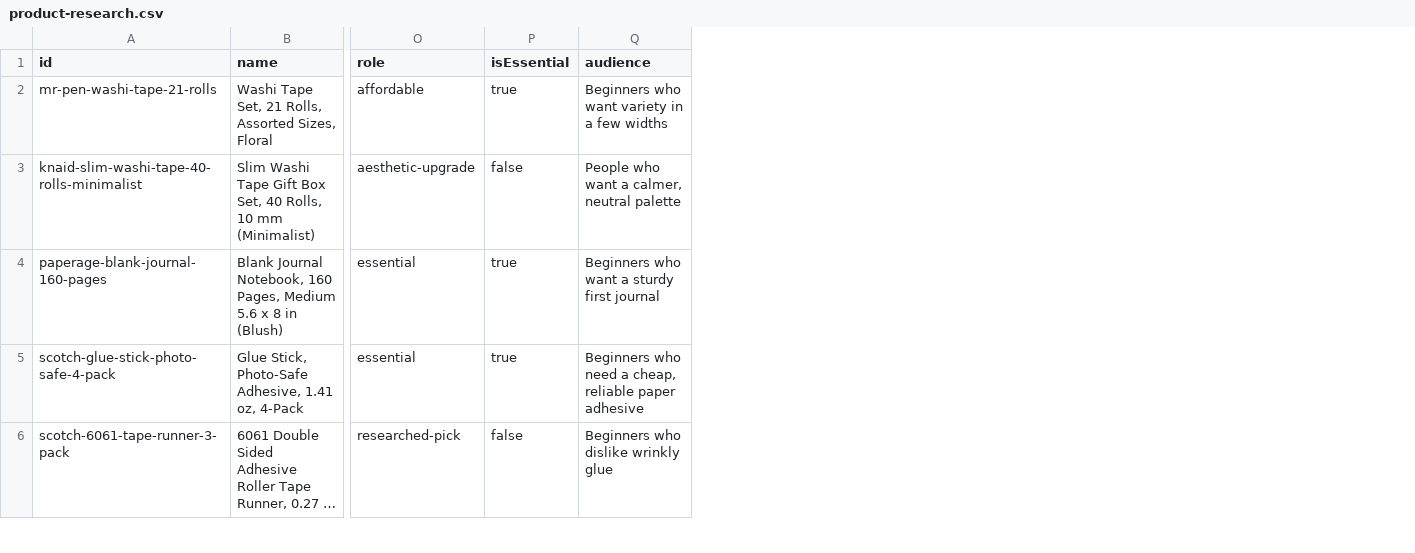
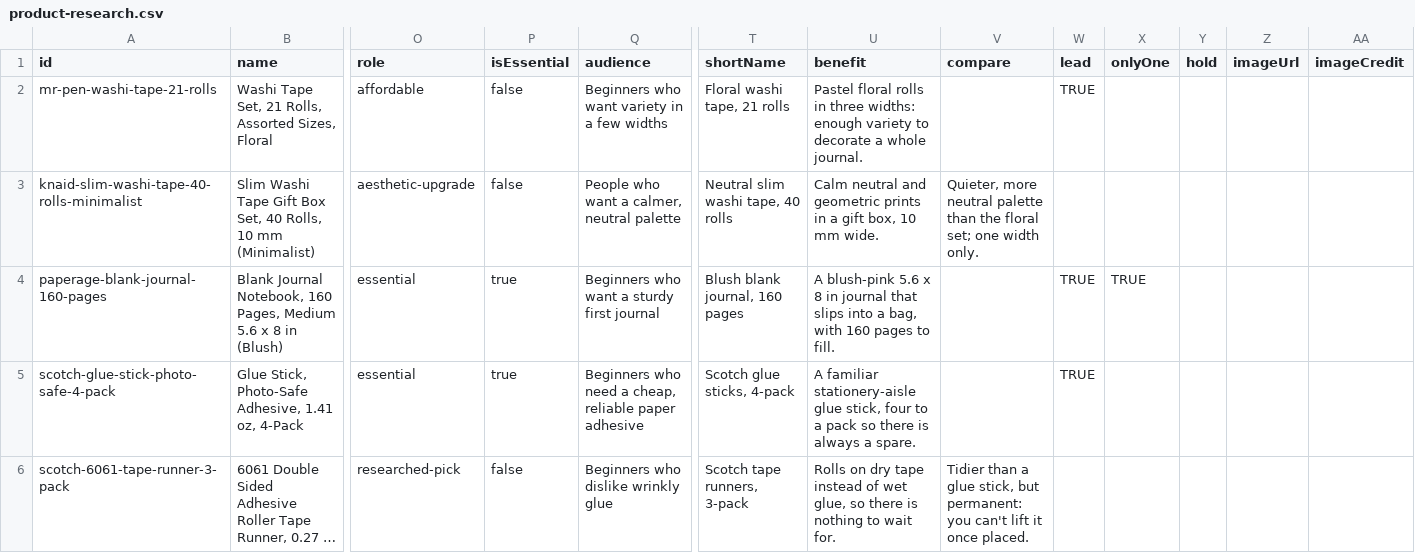
Before and after one commit to meggzzcode/plans-past-five, a CSV file: docs/commerce/product-research.csv, drawn as a sheet; only a part is shown, gaps mark what is left out; long unchanged cells end in …; the diff covers the shown part only; the diff names each change by its address in the sheet, - before the commit and + after, or states it on an @@ line.

```diff
--- a/docs/commerce/product-research.csv
+++ b/docs/commerce/product-research.csv
+column T (shortName), rows 2-6: Floral washi tape, 21 rolls | Neutral slim washi tape, 40 rolls | Blush blank journal, 160 pages | Scotch glue sticks, 4-pack | Scotch tape runners, 3-pack
+column U (benefit), rows 2-6: Pastel floral rolls in three widths: enough variety to decorate a whole journal. | Calm neutral and geometric prints in a gift box, 10 mm wide. | A blush-pink 5.6 x 8 in journal that slips into a bag, with 160 pages to fill. | A familiar stationery-aisle glue stick, four to a pack so there is always a spare. | Rolls on dry tape instead of wet glue, so there is nothing to wait for.
+column V (compare), rows 3-6: Quieter, more neutral palette than the floral set; one width only. |  |  | Tidier than a glue stick, but permanent: you can't lift it once placed.
+column W (lead), rows 2-5: TRUE |  | TRUE | TRUE
+column X (onlyOne), row 4: TRUE
+column Y (hold), empty
+column Z (imageUrl), empty
+column AA (imageCredit), empty
-P2 (isEssential): true
+P2 (isEssential): false
```
Also changed, not shown: 5 edited cells elsewhere in this file, docs/commerce/PRODUCT-RESEARCH-TEMPLATE.csv, 42 other files.
